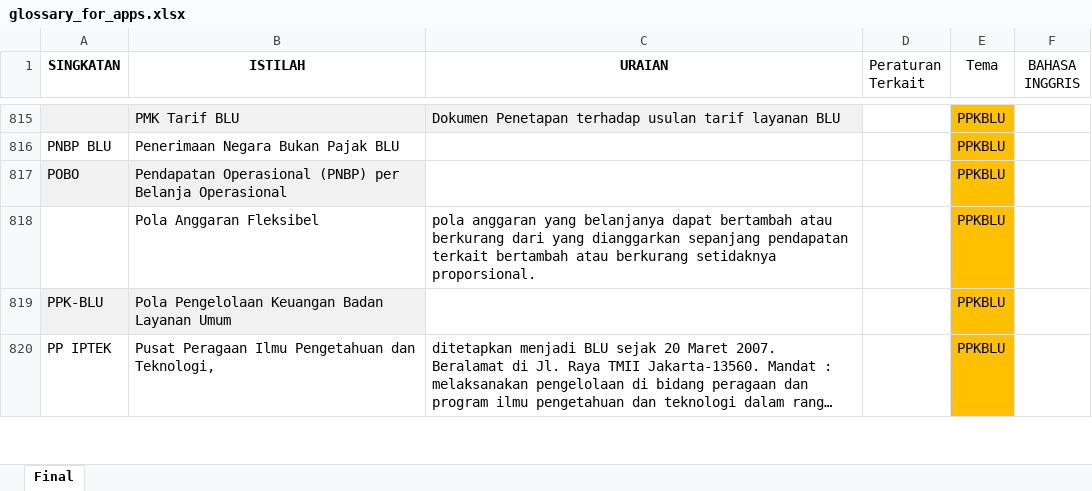
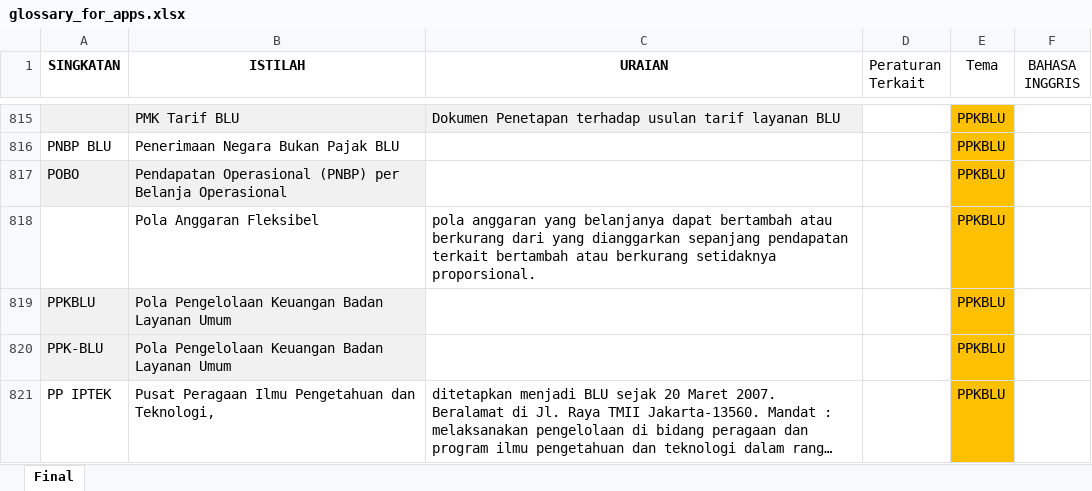
Before and after one commit to ameernoor/djpbglossary, an Excel workbook: glossary_for_apps.xlsx, sheet Final, drawn as a sheet; only a part is shown, gaps mark what is left out; long unchanged cells end in …; values as stored, in another font and other column widths than the file's, no borders; the diff names each change by its address in the sheet, - before the commit and + after, or states it on an @@ line.

```diff
--- a/glossary_for_apps.xlsx (sheet Final)
+++ b/glossary_for_apps.xlsx (sheet Final)
+row 819: PPKBLU | Pola Pengelolaan Keuangan Badan Layanan Umum |  |  | PPKBLU
```
Also changed, not shown: 6 other files.
